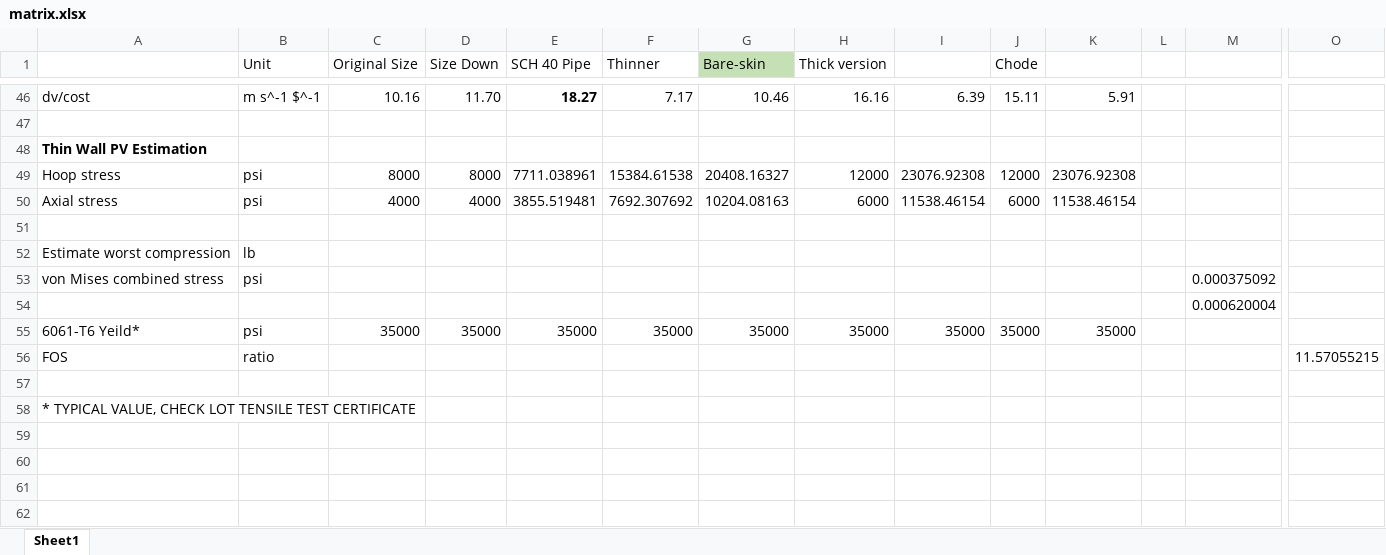
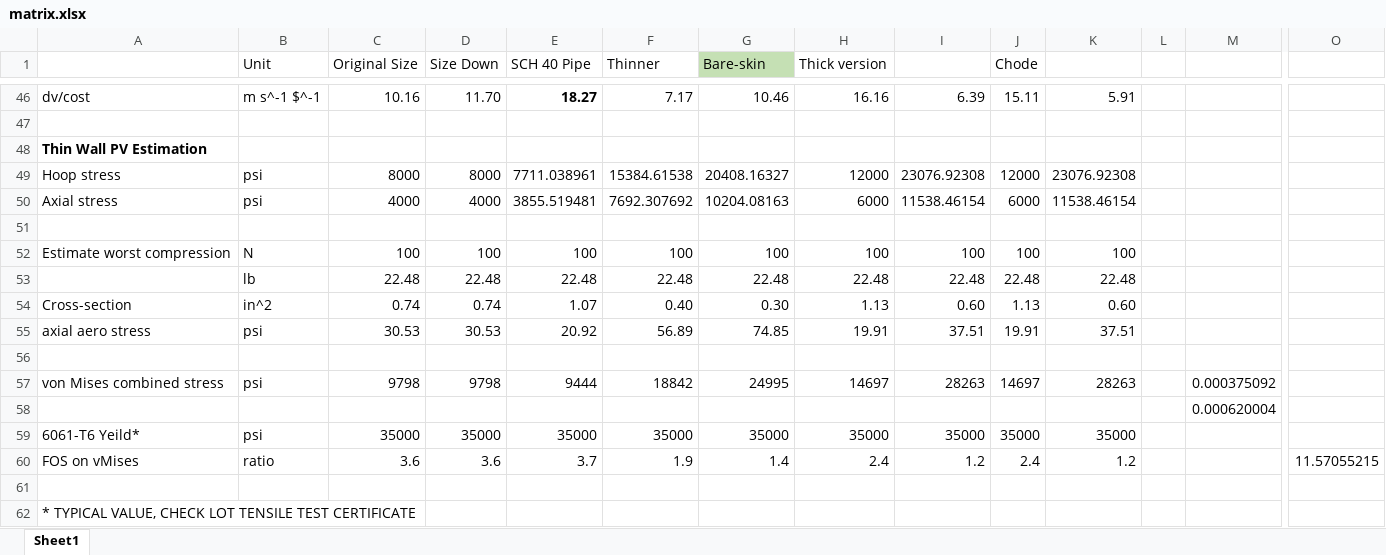
Before and after one commit to M-LKT/upstream-salmon-rocket, an Excel workbook: vehicle-sims/thickness-weight-study/matrix.xlsx, sheet Sheet1, drawn as a sheet; only a part is shown, gaps mark what is left out; values as stored, in another font and other column widths than the file's, no borders; conditional formats not drawn; removed rows and columns are numbered as before the commit, all else as after; rows hold the shown columns only; the diff names each change by its address in the sheet, - before the commit and + after, or states it on an @@ line.

Commit message:
combined loading von Mises on PV complete

```diff
--- a/vehicle-sims/thickness-weight-study/matrix.xlsx (sheet Sheet1)
+++ b/vehicle-sims/thickness-weight-study/matrix.xlsx (sheet Sheet1)
-B52 (Unit): lb
+B52 (Unit): N
-C52 (Original Size): (empty)
+C52 (Original Size): 100
-D52 (Size Down): (empty)
+D52 (Size Down): 100
-E52 (SCH 40 Pipe): (empty)
+E52 (SCH 40 Pipe): 100
-F52 (Thinner): (empty)
+F52 (Thinner): 100
-G52 (Bare-skin): (empty)
+G52 (Bare-skin): 100
-H52 (Thick version): (empty)
+H52 (Thick version): 100
-I52: (empty)
+I52: 100
-J52 (Chode): (empty)
+J52 (Chode): 100
-K52: (empty)
+K52: 100
+row 53:  | lb | 22.48 | 22.48 | 22.48 | 22.48 | 22.48 | 22.48 | 22.48 | 22.48 | 22.48
+row 54: Cross-section | in^2 | 0.74 | 0.74 | 1.07 | 0.40 | 0.30 | 1.13 | 0.60 | 1.13 | 0.60
+row 55: axial aero stress | psi | 30.53 | 30.53 | 20.92 | 56.89 | 74.85 | 19.91 | 37.51 | 19.91 | 37.51
+row 56: (empty)
-C57 (Original Size): (empty)
+C57 (Original Size): 9798
-D57 (Size Down): (empty)
+D57 (Size Down): 9798
-E57 (SCH 40 Pipe): (empty)
+E57 (SCH 40 Pipe): 9444
-F57 (Thinner): (empty)
+F57 (Thinner): 18842
-G57 (Bare-skin): (empty)
+G57 (Bare-skin): 24995
-H57 (Thick version): (empty)
+H57 (Thick version): 14697
-I57: (empty)
+I57: 28263
-J57 (Chode): (empty)
+J57 (Chode): 14697
-K57: (empty)
+K57: 28263
-row 56: FOS | ratio |  |  |  |  |  |  |  |  |  |  |  | 11.57055215
+row 60: FOS on vMises | ratio | 3.6 | 3.6 | 3.7 | 1.9 | 1.4 | 2.4 | 1.2 | 2.4 | 1.2 |  |  | 11.57055215
```
Also changed, not shown: formulas that keep their value, 2 other files.
